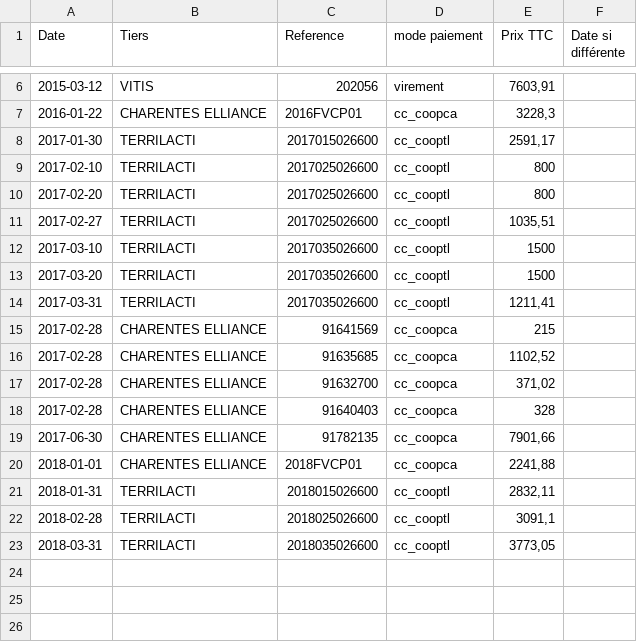
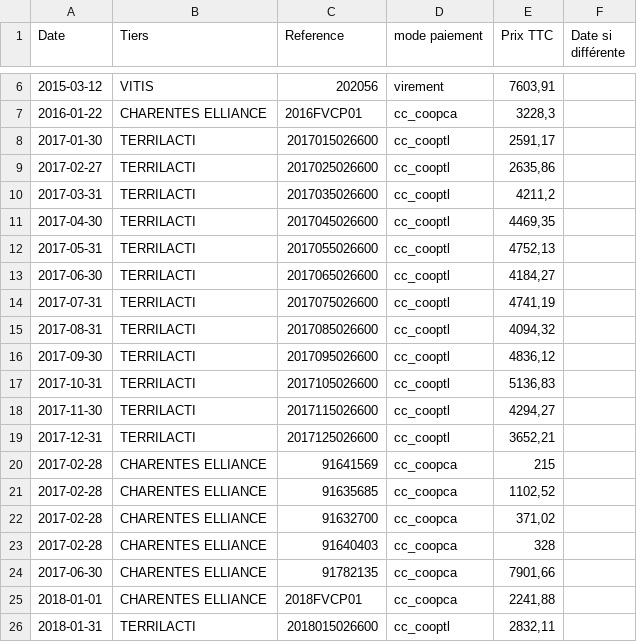
Before and after one commit to ekylibre/first_run-demo, a CSV file: alamano/incoming_payments.csv, drawn as a sheet; only a part is shown, gaps mark what is left out; the shorter side is filled out with more unchanged rows.

```diff
--- a/alamano/incoming_payments.csv
+++ b/alamano/incoming_payments.csv
@@ -8,8 +8,13 @@ Date,Tiers,Reference,mode paiement,Prix TTC,Date si différente
 2017-01-30,TERRILACTI,2017015026600,cc_cooptl,"2591,17",
-2017-02-10,TERRILACTI,2017025026600,cc_cooptl,800,
-2017-02-20,TERRILACTI,2017025026600,cc_cooptl,800,
-2017-02-27,TERRILACTI,2017025026600,cc_cooptl,"1035,51",
-2017-03-10,TERRILACTI,2017035026600,cc_cooptl,1500,
-2017-03-20,TERRILACTI,2017035026600,cc_cooptl,1500,
-2017-03-31,TERRILACTI,2017035026600,cc_cooptl,"1211,41",
+2017-02-27,TERRILACTI,2017025026600,cc_cooptl,"2635,86",
+2017-03-31,TERRILACTI,2017035026600,cc_cooptl,"4211,2",
+2017-04-30,TERRILACTI,2017045026600,cc_cooptl,"4469,35",
+2017-05-31,TERRILACTI,2017055026600,cc_cooptl,"4752,13",
+2017-06-30,TERRILACTI,2017065026600,cc_cooptl,"4184,27",
+2017-07-31,TERRILACTI,2017075026600,cc_cooptl,"4741,19",
+2017-08-31,TERRILACTI,2017085026600,cc_cooptl,"4094,32",
+2017-09-30,TERRILACTI,2017095026600,cc_cooptl,"4836,12",
+2017-10-31,TERRILACTI,2017105026600,cc_cooptl,"5136,83",
+2017-11-30,TERRILACTI,2017115026600,cc_cooptl,"4294,27",
+2017-12-31,TERRILACTI,2017125026600,cc_cooptl,"3652,21",
 2017-02-28,CHARENTES ELLIANCE,91641569,cc_coopca,215,
```
Also changed, not shown: alamano/outgoing_payments.csv, alamano/purchases.csv, 33 other files.
